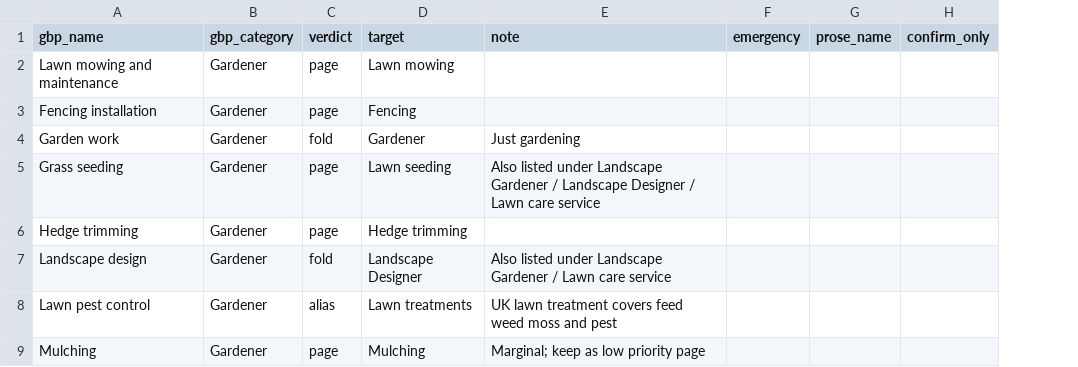
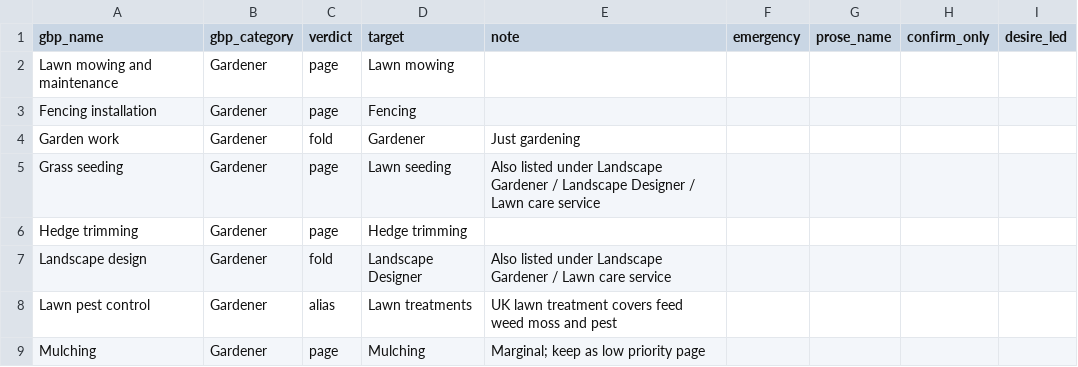
Before and after one commit to Brandon-local-launchpad/local-launchpad-copy-bot, a CSV file: niche-library/landscaper.csv, drawn as a sheet; only a part is shown; the diff names each change by its address in the sheet, - before the commit and + after, or states it on an @@ line.

```diff
--- a/niche-library/landscaper.csv
+++ b/niche-library/landscaper.csv
+column I (desire_led), empty
```
Also changed, not shown: niche-library/roofer.csv, 26 other files.
